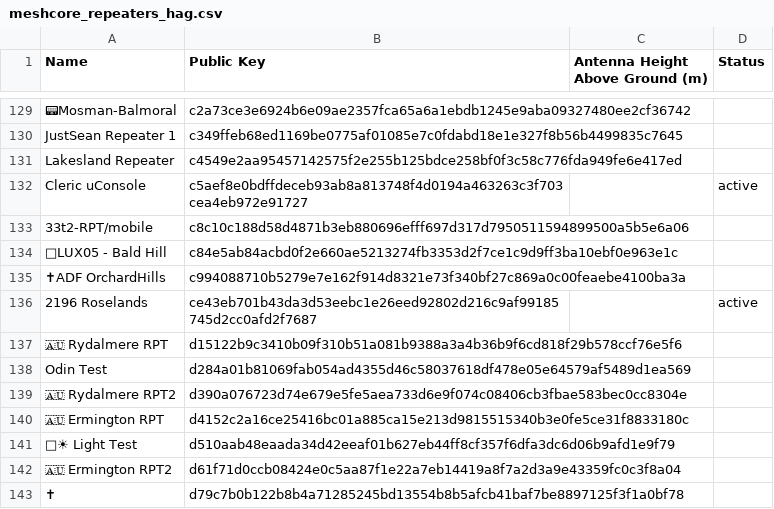
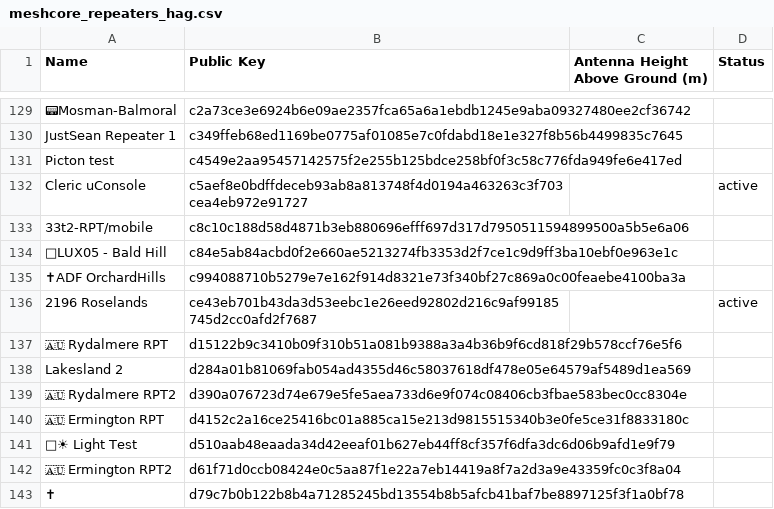
Before and after one commit to s3m1s0n1c/nswmesh_wiki, a CSV file: data/meshcore_repeaters_hag.csv, drawn as a sheet; only a part is shown, gaps mark what is left out; the diff names each change by its address in the sheet, - before the commit and + after, or states it on an @@ line.

Commit message:
Update lakesland 2 and picton test

```diff
--- a/data/meshcore_repeaters_hag.csv
+++ b/data/meshcore_repeaters_hag.csv
-A131 (Name): Lakesland Repeater
+A131 (Name): Picton test
-A138 (Name): Odin Test
+A138 (Name): Lakesland 2
```
